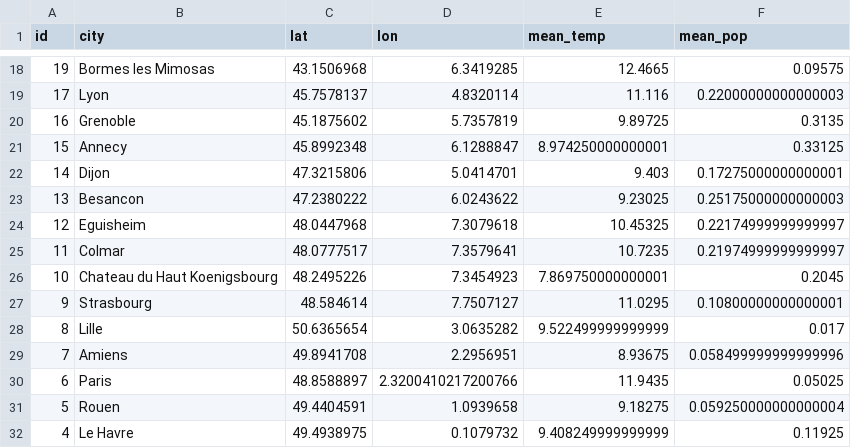
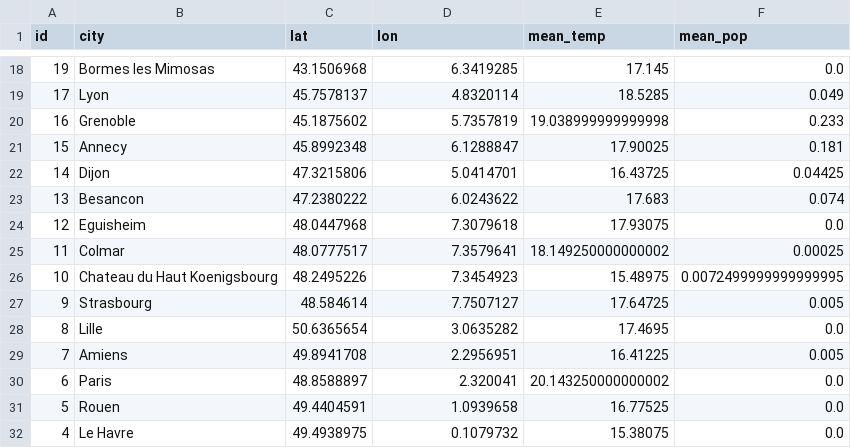
Before and after one commit to qxzjy/dsfs-ft-34, a CSV file: 10_ML_ENGINEER_CERTIFICATION/BLOC_1/01_KAYAK_BOOKING/data/cities.csv, drawn as a sheet; only a part is shown, gaps mark what is left out; the diff covers the shown part only.

```diff
--- a/10_ML_ENGINEER_CERTIFICATION/BLOC_1/01_KAYAK_BOOKING/data/cities.csv
+++ b/10_ML_ENGINEER_CERTIFICATION/BLOC_1/01_KAYAK_BOOKING/data/cities.csv
@@ -18,15 +18,15 @@ id,city,lat,lon,mean_temp,mean_pop
-19,Bormes les Mimosas,43.1506968,6.3419285,12.4665,0.09575
-17,Lyon,45.7578137,4.8320114,11.116,0.22000000000000003
-16,Grenoble,45.1875602,5.7357819,9.89725,0.3135
-15,Annecy,45.8992348,6.1288847,8.974250000000001,0.33125
-14,Dijon,47.3215806,5.0414701,9.403,0.17275000000000001
-13,Besancon,47.2380222,6.0243622,9.23025,0.25175000000000003
-12,Eguisheim,48.0447968,7.3079618,10.45325,0.22174999999999997
-11,Colmar,48.0777517,7.3579641,10.7235,0.21974999999999997
-10,Chateau du Haut Koenigsbourg,48.2495226,7.3454923,7.869750000000001,0.2045
-9,Strasbourg,48.584614,7.7507127,11.0295,0.10800000000000001
-8,Lille,50.6365654,3.0635282,9.522499999999999,0.017
-7,Amiens,49.8941708,2.2956951,8.93675,0.058499999999999996
-6,Paris,48.8588897,2.3200410217200766,11.9435,0.05025
-5,Rouen,49.4404591,1.0939658,9.18275,0.059250000000000004
-4,Le Havre,49.4938975,0.1079732,9.408249999999999,0.11925
+19,Bormes les Mimosas,43.1506968,6.3419285,17.145,0.0
+17,Lyon,45.7578137,4.8320114,18.5285,0.049
+16,Grenoble,45.1875602,5.7357819,19.038999999999998,0.233
+15,Annecy,45.8992348,6.1288847,17.90025,0.181
+14,Dijon,47.3215806,5.0414701,16.43725,0.04425
+13,Besancon,47.2380222,6.0243622,17.683,0.074
+12,Eguisheim,48.0447968,7.3079618,17.93075,0.0
+11,Colmar,48.0777517,7.3579641,18.149250000000002,0.00025
+10,Chateau du Haut Koenigsbourg,48.2495226,7.3454923,15.48975,0.0072499999999999995
+9,Strasbourg,48.584614,7.7507127,17.64725,0.005
+8,Lille,50.6365654,3.0635282,17.4695,0.0
+7,Amiens,49.8941708,2.2956951,16.41225,0.005
+6,Paris,48.8588897,2.320041,20.143250000000002,0.0
+5,Rouen,49.4404591,1.0939658,16.77525,0.0
+4,Le Havre,49.4938975,0.1079732,15.38075,0.0
```
Also changed, not shown: 38 edited cells elsewhere in this file, 4 other files.
